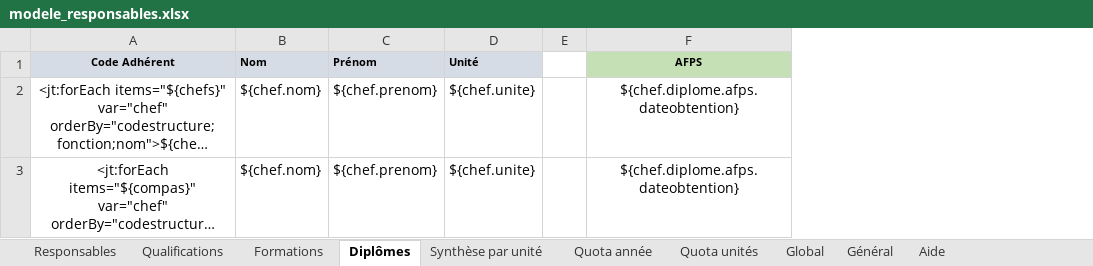
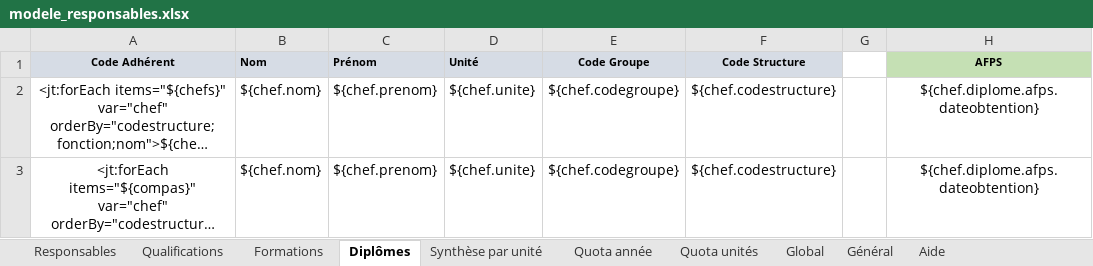
Before and after one commit to outilssgdf/analytiscout, an Excel workbook: fichiers/conf/modele_responsables.xlsx, sheet Diplômes, drawn as a sheet; only a part is shown; long unchanged cells end in …; values as stored, in another font and other column widths than the file's, no borders; the diff names each change by its address in the sheet, - before the commit and + after, or states it on an @@ line.

Commit message:
Rajout des code groupe et structure

```diff
--- a/fichiers/conf/modele_responsables.xlsx (sheet Diplômes)
+++ b/fichiers/conf/modele_responsables.xlsx (sheet Diplômes)
+column E (Code Groupe), rows 2-3: ${chef.codegroupe} | ${chef.codegroupe}
+column F (Code Structure), rows 2-3: ${chef.codestructure} | ${chef.codestructure}
```
Also changed, not shown: sheet Qualifications, sheet Formations, sheet Quota année.
